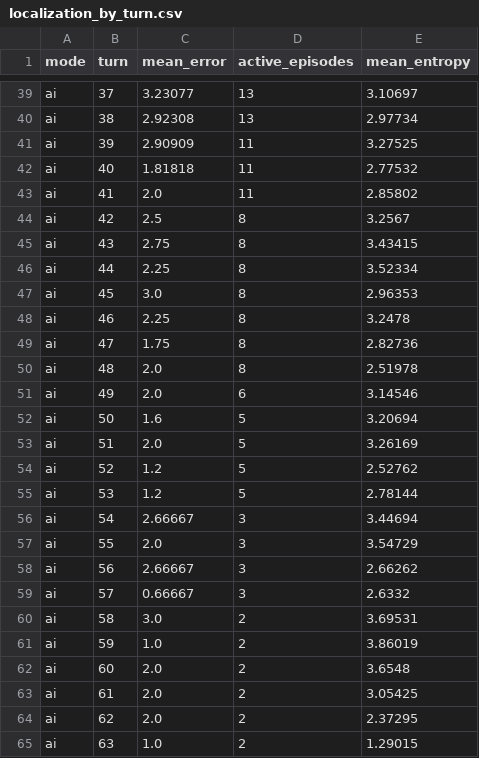
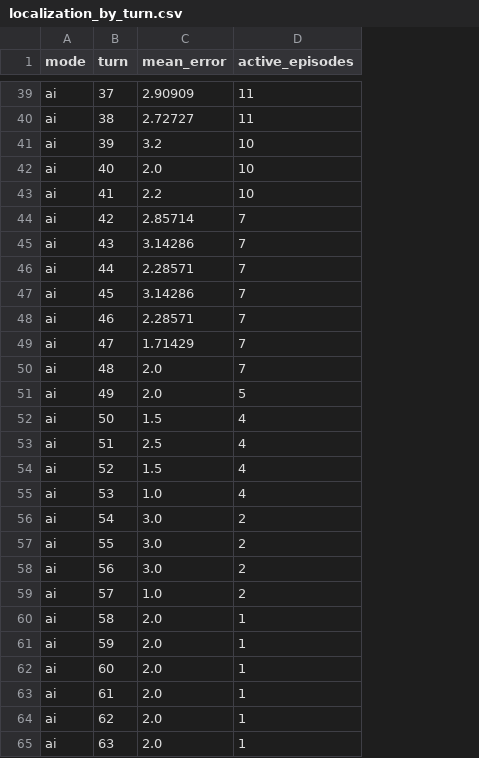
Before and after one commit to Guacamole056/Ghost-Hunter, a CSV file: results/localization_by_turn.csv, drawn as a sheet; only a part is shown, gaps mark what is left out; removed rows and columns are numbered as before the commit, all else as after; the diff covers the shown part only; the diff names each change by its address in the sheet, - before the commit and + after, or states it on an @@ line.

```diff
--- a/results/localization_by_turn.csv
+++ b/results/localization_by_turn.csv
-column E (mean_entropy), rows 39-57: 3.10697 | 2.97734 | 3.27525 | 2.77532 | 2.85802 | 3.2567 | 3.43415 | 3.52334 | 2.96353 | 3.2478 | 2.82736 | 2.51978 | 3.14546 | 3.20694 | 3.26169 | 2.52762 | 2.78144 | 3.44694 | 3.54729; rows 60-65: 3.69531 | 3.86019 | 3.6548 | 3.05425 | 2.37295 | 1.29015
-C39 (mean_error): 3.23077
+C39 (mean_error): 2.90909
-D39:D40 (active_episodes): 13
+D39:D40 (active_episodes): 11
-C40 (mean_error): 2.92308
+C40 (mean_error): 2.72727
-C41 (mean_error): 2.90909
+C41 (mean_error): 3.2
-D41:D43 (active_episodes): 11
+D41:D43 (active_episodes): 10
-C42 (mean_error): 1.81818
+C42 (mean_error): 2.0
-C43 (mean_error): 2.0
+C43 (mean_error): 2.2
-C44 (mean_error): 2.5
+C44 (mean_error): 2.85714
-D44:D50 (active_episodes): 8
+D44:D50 (active_episodes): 7
-C45 (mean_error): 2.75
+C45 (mean_error): 3.14286
-C46 (mean_error): 2.25
+C46 (mean_error): 2.28571
-C47 (mean_error): 3.0
+C47 (mean_error): 3.14286
-C48 (mean_error): 2.25
+C48 (mean_error): 2.28571
-C49 (mean_error): 1.75
+C49 (mean_error): 1.71429
-D51 (active_episodes): 6
+D51 (active_episodes): 5
-C52 (mean_error): 1.6
+C52 (mean_error): 1.5
-D52:D55 (active_episodes): 5
+D52:D55 (active_episodes): 4
-C53 (mean_error): 2.0
+C53 (mean_error): 2.5
-C54 (mean_error): 1.2
+C54 (mean_error): 1.5
-C55 (mean_error): 1.2
+C55 (mean_error): 1.0
-C56 (mean_error): 2.66667
+C56 (mean_error): 3.0
-D56:D57 (active_episodes): 3
+D56:D57 (active_episodes): 2
-C57 (mean_error): 2.0
+C57 (mean_error): 3.0
-row 58: ai | 56 | 2.66667 | 3 | 2.66262
-row 59: ai | 57 | 0.66667 | 3 | 2.6332
-B58 (turn): 58
+B58 (turn): 56
-B59 (turn): 59
+B59 (turn): 57
+row 60: ai | 58 | 2.0 | 1
+row 61: ai | 59 | 2.0 | 1
-D62:D65 (active_episodes): 2
+D62:D65 (active_episodes): 1
-C65 (mean_error): 1.0
+C65 (mean_error): 2.0
```
Also changed, not shown: 133 edited cells elsewhere in this file, results/episodes.csv, 26 other files.
